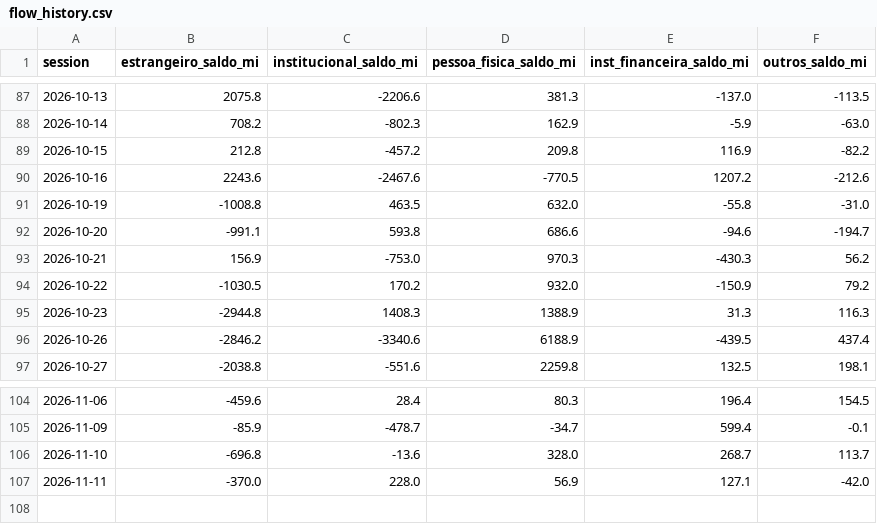
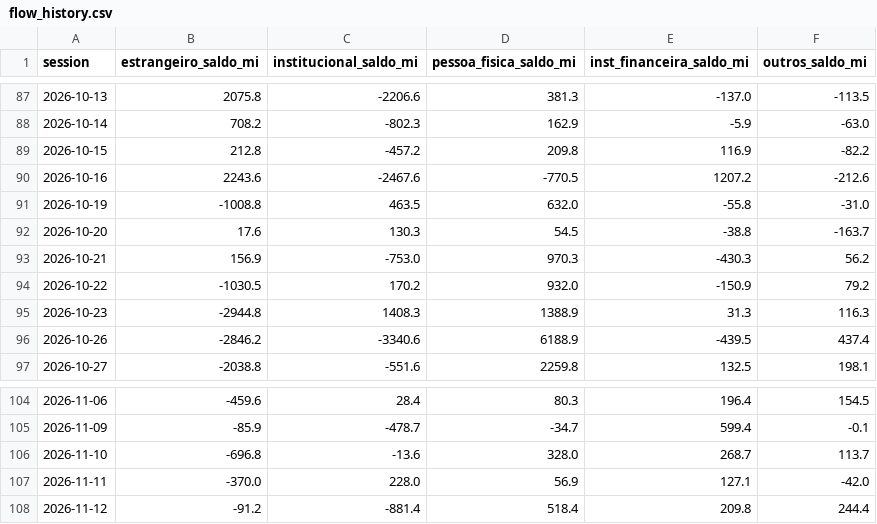
Before and after one commit to amaralfellipe/gamma-lines, a CSV file: output/flow_history.csv, drawn as a sheet; only a part is shown, gaps mark what is left out.

```diff
--- a/output/flow_history.csv
+++ b/output/flow_history.csv
@@ -91,3 +91,3 @@ session,estrangeiro_saldo_mi,institucional_saldo_mi,pessoa_fisica_saldo_mi,inst_
 2026-10-19,-1008.8,463.5,632.0,-55.8,-31.0
-2026-10-20,-991.1,593.8,686.6,-94.6,-194.7
+2026-10-20,17.6,130.3,54.5,-38.8,-163.7
 2026-10-21,156.9,-753.0,970.3,-430.3,56.2
@@ -107 +107,2 @@ session,estrangeiro_saldo_mi,institucional_saldo_mi,pessoa_fisica_saldo_mi,inst_
 2026-11-11,-370.0,228.0,56.9,127.1,-42.0
+2026-11-12,-91.2,-881.4,518.4,209.8,244.4
```
Also changed, not shown: 8 other files.
